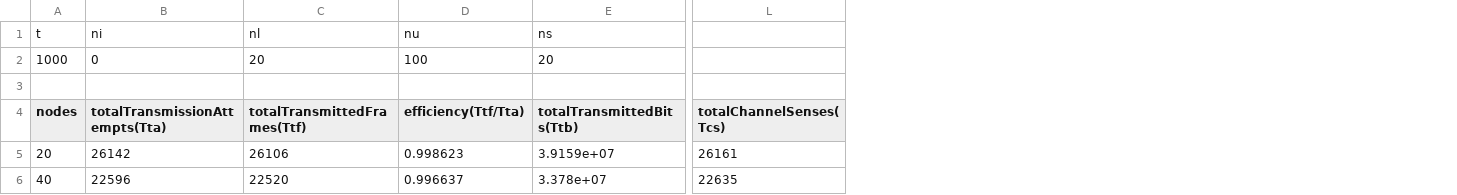
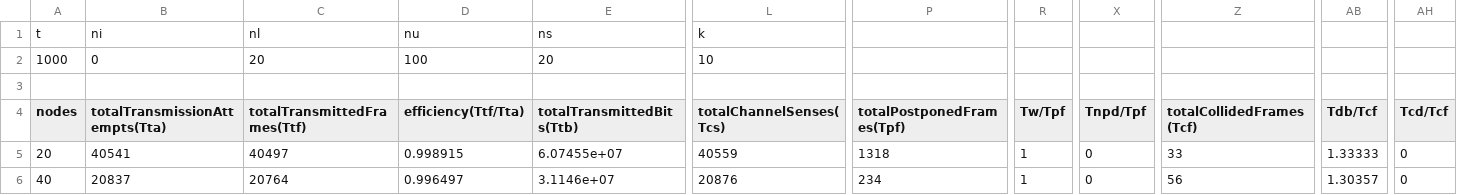
Before and after one commit to crisc98/ECE358-L2, a CSV file: data/defaultParameters_m0_a20_trial1.csv, drawn as a sheet; only a part is shown, gaps mark what is left out; the diff covers the shown part only; the diff names each change by its address in the sheet, - before the commit and + after, or states it on an @@ line.

```diff
--- a/data/defaultParameters_m0_a20_trial1.csv
+++ b/data/defaultParameters_m0_a20_trial1.csv
+column P (totalPostponedFrames(Tpf)), rows 5-6: 1318 | 234
+column R (Tw/Tpf), rows 5-6: 1 | 1
+column X (Tnpd/Tpf), rows 5-6: 0 | 0
+column Z (totalCollidedFrames(Tcf)), rows 5-6: 33 | 56
+column AB (Tdb/Tcf), rows 5-6: 1.33333 | 1.30357
+column AH (Tcd/Tcf), rows 5-6: 0 | 0
-L1 (totalChannelSenses(Tcs)): (empty)
+L1 (totalChannelSenses(Tcs)): k
-L2 (totalChannelSenses(Tcs)): (empty)
+L2 (totalChannelSenses(Tcs)): 10
-B5 (totalTransmissionAttempts(Tta)): 26142
+B5 (totalTransmissionAttempts(Tta)): 40541
-C5 (totalTransmittedFrames(Ttf)): 26106
+C5 (totalTransmittedFrames(Ttf)): 40497
-D5 (efficiency(Ttf/Tta)): 0.998623
+D5 (efficiency(Ttf/Tta)): 0.998915
-E5 (totalTransmittedBits(Ttb)): 3.9159e+07
+E5 (totalTransmittedBits(Ttb)): 6.07455e+07
-L5 (totalChannelSenses(Tcs)): 26161
+L5 (totalChannelSenses(Tcs)): 40559
-B6 (totalTransmissionAttempts(Tta)): 22596
+B6 (totalTransmissionAttempts(Tta)): 20837
-C6 (totalTransmittedFrames(Ttf)): 22520
+C6 (totalTransmittedFrames(Ttf)): 20764
-D6 (efficiency(Ttf/Tta)): 0.996637
+D6 (efficiency(Ttf/Tta)): 0.996497
-E6 (totalTransmittedBits(Ttb)): 3.378e+07
+E6 (totalTransmittedBits(Ttb)): 3.1146e+07
-L6 (totalChannelSenses(Tcs)): 22635
+L6 (totalChannelSenses(Tcs)): 20876
```
Also changed, not shown: 109 edited cells elsewhere in this file, data/defaultParameters_m0_a10_trial1.csv, data/defaultParameters_m0_a7_trial1.csv, 54 other files.
